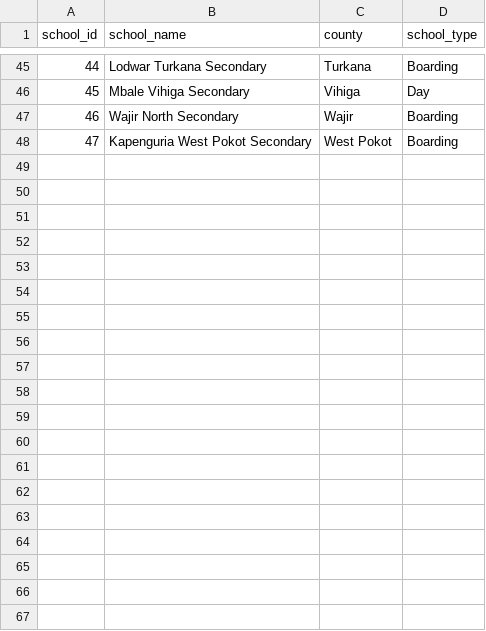
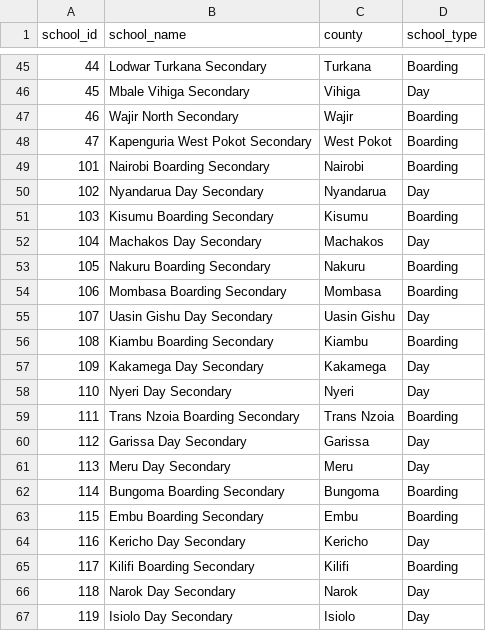
Before and after one commit to Jesyldah/ElimuMatch, a CSV file: tableau_exports/schools_dimension.csv, drawn as a sheet; only a part is shown, gaps mark what is left out; the diff covers the shown part only; the diff names each change by its address in the sheet, - before the commit and + after, or states it on an @@ line.

```diff
--- a/tableau_exports/schools_dimension.csv
+++ b/tableau_exports/schools_dimension.csv
+row 49: 101 | Nairobi Boarding Secondary | Nairobi | Boarding
+row 50: 102 | Nyandarua Day Secondary | Nyandarua | Day
+row 51: 103 | Kisumu Boarding Secondary | Kisumu | Boarding
+row 52: 104 | Machakos Day Secondary | Machakos | Day
+row 53: 105 | Nakuru Boarding Secondary | Nakuru | Boarding
+row 54: 106 | Mombasa Boarding Secondary | Mombasa | Boarding
+row 55: 107 | Uasin Gishu Day Secondary | Uasin Gishu | Day
+row 56: 108 | Kiambu Boarding Secondary | Kiambu | Boarding
+row 57: 109 | Kakamega Day Secondary | Kakamega | Day
+row 58: 110 | Nyeri Day Secondary | Nyeri | Day
+row 59: 111 | Trans Nzoia Boarding Secondary | Trans Nzoia | Boarding
+row 60: 112 | Garissa Day Secondary | Garissa | Day
+row 61: 113 | Meru Day Secondary | Meru | Day
+row 62: 114 | Bungoma Boarding Secondary | Bungoma | Boarding
+row 63: 115 | Embu Boarding Secondary | Embu | Boarding
+row 64: 116 | Kericho Day Secondary | Kericho | Day
+row 65: 117 | Kilifi Boarding Secondary | Kilifi | Boarding
+row 66: 118 | Narok Day Secondary | Narok | Day
+row 67: 119 | Isiolo Day Secondary | Isiolo | Day
```
Also changed, not shown: 28 added rows elsewhere in this file, 17 other files.
